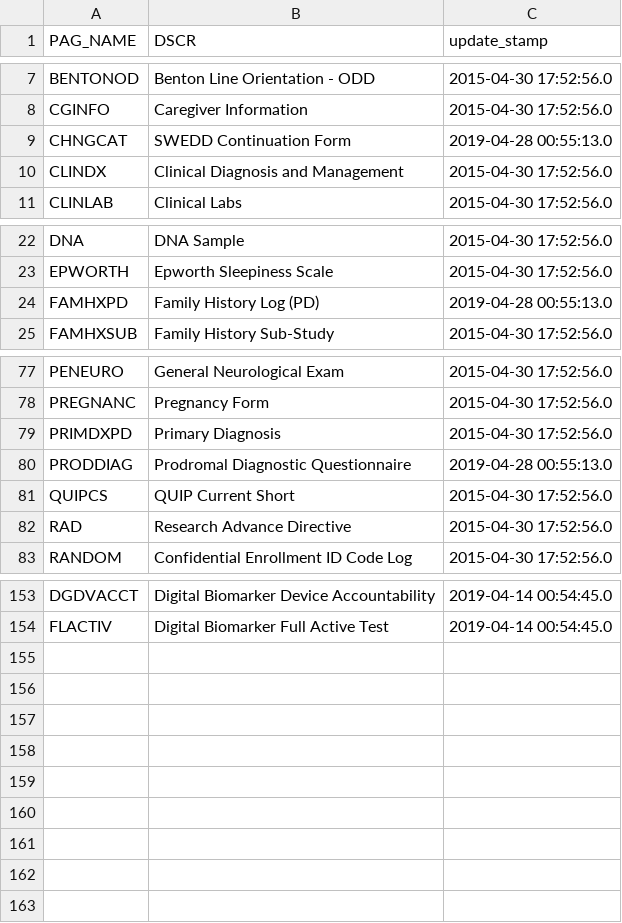
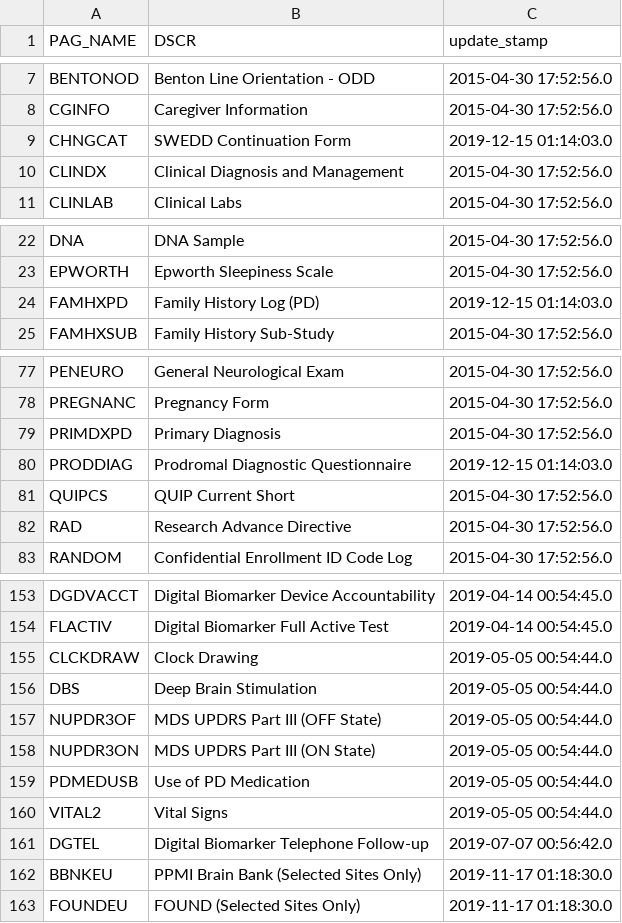
Before and after one commit to sameerd/ppmi, a CSV file: data_docs/Page_Descriptions.csv, drawn as a sheet; only a part is shown, gaps mark what is left out.

```diff
--- a/data_docs/Page_Descriptions.csv
+++ b/data_docs/Page_Descriptions.csv
@@ -8,3 +8,3 @@
 "CGINFO","Caregiver Information","2015-04-30 17:52:56.0"
-"CHNGCAT","SWEDD Continuation Form","2019-04-28 00:55:13.0"
+"CHNGCAT","SWEDD Continuation Form","2019-12-15 01:14:03.0"
 "CLINDX","Clinical Diagnosis and Management","2015-04-30 17:52:56.0"
@@ -23,3 +23,3 @@
 "EPWORTH","Epworth Sleepiness Scale","2015-04-30 17:52:56.0"
-"FAMHXPD","Family History Log (PD)","2019-04-28 00:55:13.0"
+"FAMHXPD","Family History Log (PD)","2019-12-15 01:14:03.0"
 "FAMHXSUB","Family History Sub-Study","2015-04-30 17:52:56.0"
@@ -79,3 +79,3 @@
 "PRIMDXPD","Primary Diagnosis","2015-04-30 17:52:56.0"
-"PRODDIAG","Prodromal Diagnostic Questionnaire","2019-04-28 00:55:13.0"
+"PRODDIAG","Prodromal Diagnostic Questionnaire","2019-12-15 01:14:03.0"
 "QUIPCS","QUIP Current Short","2015-04-30 17:52:56.0"
@@ -154 +154,10 @@
 "FLACTIV","Digital Biomarker Full Active Test","2019-04-14 00:54:45.0"
+"CLCKDRAW","Clock Drawing","2019-05-05 00:54:44.0"
+"DBS","Deep Brain Stimulation","2019-05-05 00:54:44.0"
+"NUPDR3OF","MDS UPDRS Part III (OFF State)","2019-05-05 00:54:44.0"
+"NUPDR3ON","MDS UPDRS Part III (ON State)","2019-05-05 00:54:44.0"
+"PDMEDUSB","Use of PD Medication","2019-05-05 00:54:44.0"
+"VITAL2","Vital Signs","2019-05-05 00:54:44.0"
+"DGTEL","Digital Biomarker Telephone Follow-up","2019-07-07 00:56:42.0"
+"BBNKEU","PPMI Brain Bank (Selected Sites Only)","2019-11-17 01:18:30.0"
+"FOUNDEU","FOUND (Selected Sites Only)","2019-11-17 01:18:30.0"
```
Also changed, not shown: data_docs/Code_List.csv, scripts/python/output/ppmi_files_results.csv, 2 other files.
